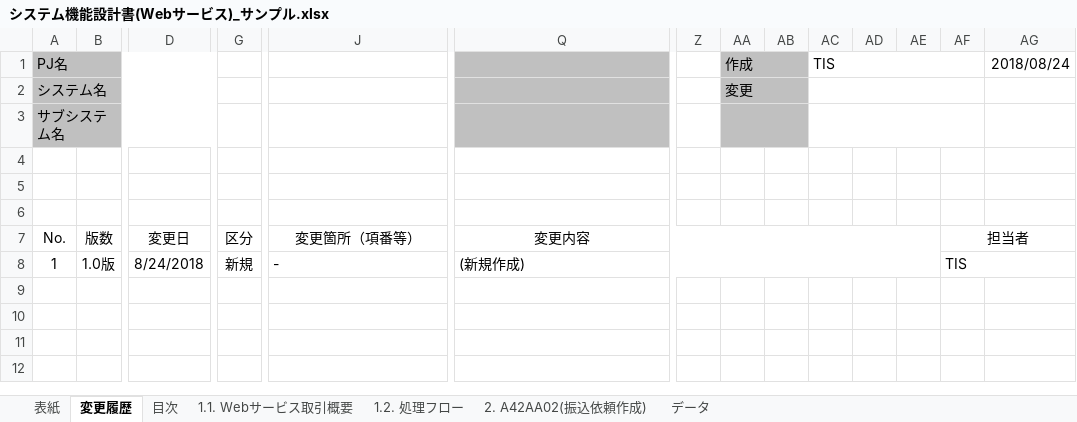
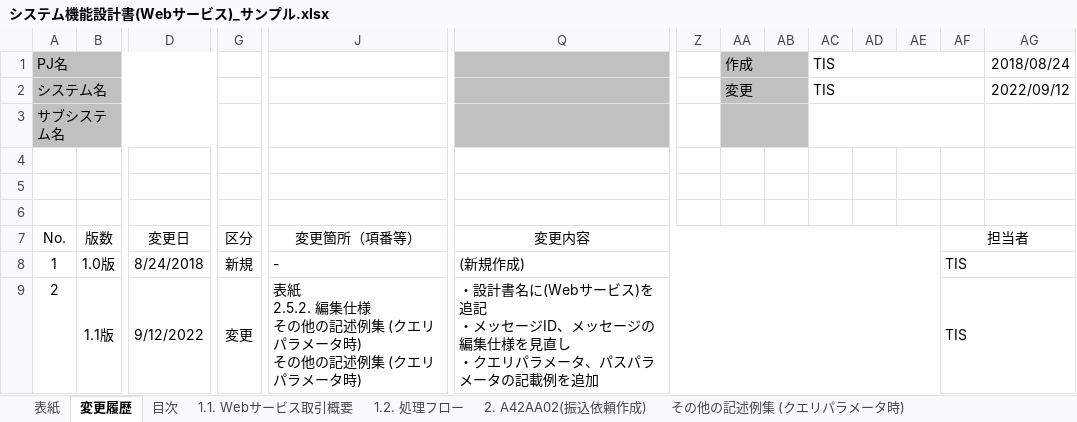
Before and after one commit to nablarch-development-standards/nablarch-development-standards, an Excel workbook: 030_設計ドキュメント/020_サンプル/010_システム機能設計/システム機能設計書(Webサービス)_サンプル.xlsx, sheet 変更履歴, drawn as a sheet; only a part is shown, gaps mark what is left out; values as stored, in another font and other column widths than the file's, no borders; charts and pictures not drawn; rows hold the shown columns only; ↵ is a line break in a cell; the diff names each change by its address in the sheet, - before the commit and + after, or states it on an @@ line.

Commit message:
・設計書名に(Webサービス)を追記 ・メッセージID、メッセージの編集仕様を見直し ・クエリパラメータ、パスパラメータの記載例を追加 ・エラー内容を応答電文で戻さないように仕様を見直し

```diff
--- a/030_設計ドキュメント/020_サンプル/010_システム機能設計/システム機能設計書(Webサービス)_サンプル.xlsx (sheet 変更履歴)
+++ b/030_設計ドキュメント/020_サンプル/010_システム機能設計/システム機能設計書(Webサービス)_サンプル.xlsx (sheet 変更履歴)
+sheet tab: その他の記述例集 (クエリパラメータ時)
-AC2: (empty)
+AC2: TIS
-AG2: (empty)
+AG2: 2022/09/12
+row 9: 2 | 1.1版 | 9/12/2022 | 変更 | 表紙 ↵ 2.5.2. 編集仕様 ↵ その他の記述例集 (クエリパラメータ時) ↵ その他の記述例集 (クエリパラメータ時) | ・設計書名に(Webサービス)を追記 ↵ ・メッセージID、メッセージの編集仕様を見直し ↵ ・クエリパラメータ、パスパラメータの記載例を追加 |  |  |  |  |  |  | TIS
```
Also changed, not shown: sheet 2. A42AA02(振込依頼作成), sheet 1.2. 処理フロー, sheet 1.1. Webサービス取引概要, sheet 表紙, sheet 目次, other sheet tabs, charts or pictures.
